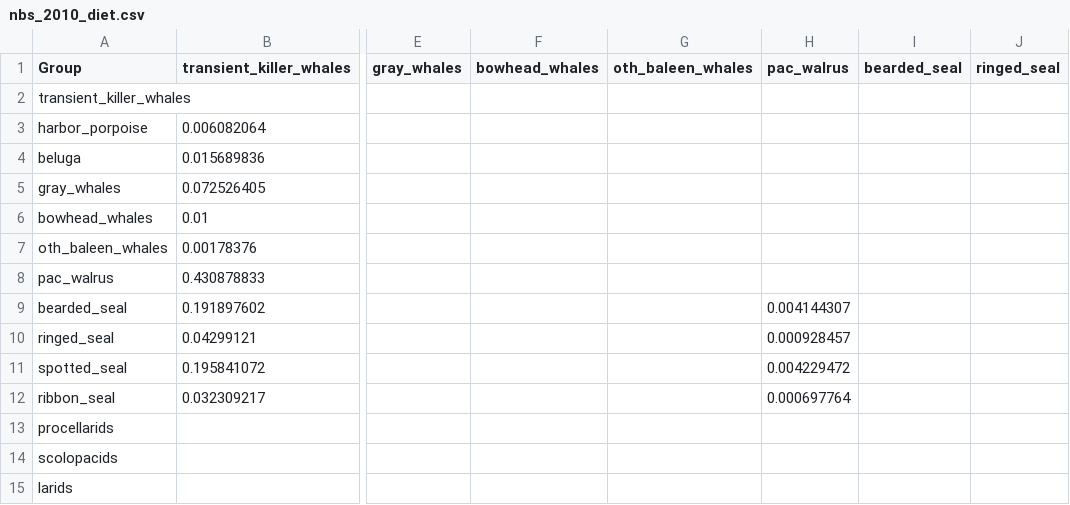
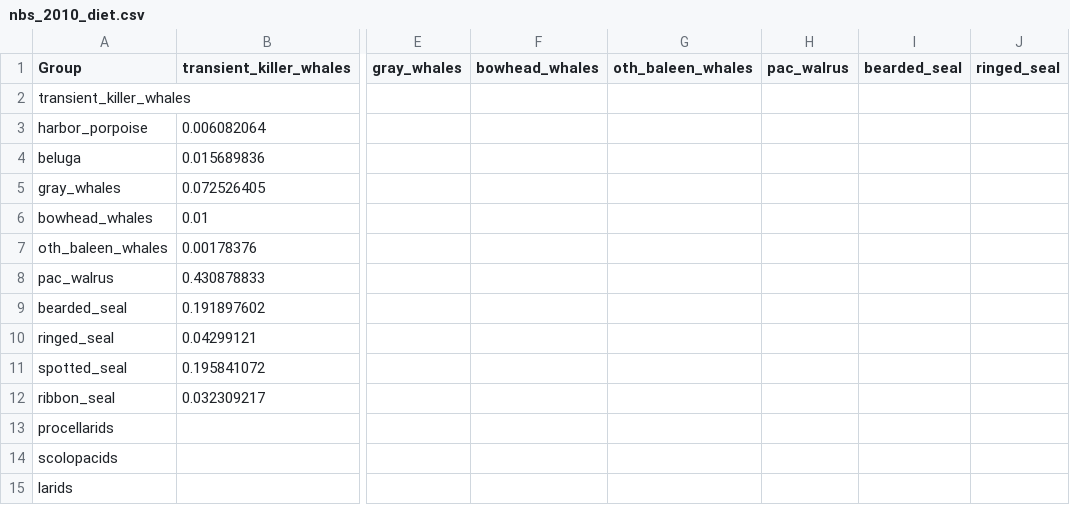
Before and after one commit to aw2113/aclim_nbs_rpath, a CSV file: model/nbs_2010_diet.csv, drawn as a sheet; only a part is shown, gaps mark what is left out; the diff covers the shown part only; the diff names each change by its address in the sheet, - before the commit and + after, or states it on an @@ line.

Commit message:
removed pinnipeds from pac_walrus diet. Recalculated beluga diet with 80% fish and shrimp and 20 % other invertebrates.

```diff
--- a/model/nbs_2010_diet.csv
+++ b/model/nbs_2010_diet.csv
-H9 (pac_walrus): 0.004144307
+H9 (pac_walrus): (empty)
-H10 (pac_walrus): 0.000928457
+H10 (pac_walrus): (empty)
-H11 (pac_walrus): 0.004229472
+H11 (pac_walrus): (empty)
-H12 (pac_walrus): 0.000697764
+H12 (pac_walrus): (empty)
```
Also changed, not shown: 43 edited cells elsewhere in this file.
